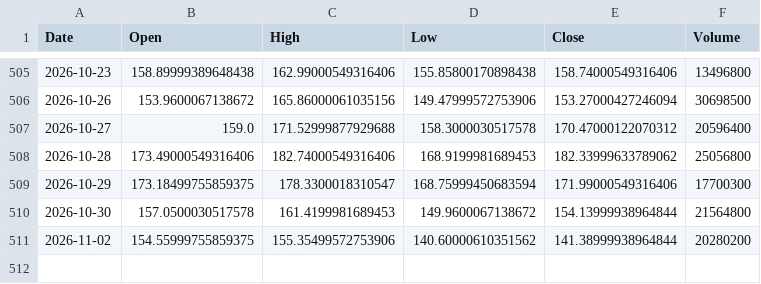
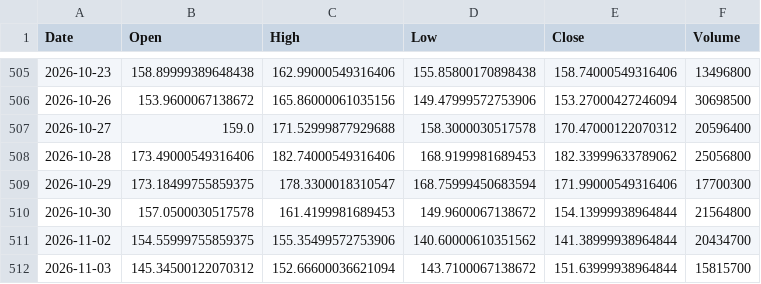
Before and after one commit to ShikanNagata/signal, a CSV file: data/NBIS.csv, drawn as a sheet; only a part is shown, gaps mark what is left out.

```diff
--- a/data/NBIS.csv
+++ b/data/NBIS.csv
@@ -510,2 +510,3 @@ Date,Open,High,Low,Close,Volume
 2026-10-30,157.0500030517578,161.4199981689453,149.9600067138672,154.13999938964844,21564800
-2026-11-02,154.55999755859375,155.35499572753906,140.60000610351562,141.38999938964844,20280200
+2026-11-02,154.55999755859375,155.35499572753906,140.60000610351562,141.38999938964844,20434700
+2026-11-03,145.34500122070312,152.66600036621094,143.7100067138672,151.63999938964844,15815700
```
Also changed, not shown: data/AMD.csv, data/CRCL.csv, 9 other files.
